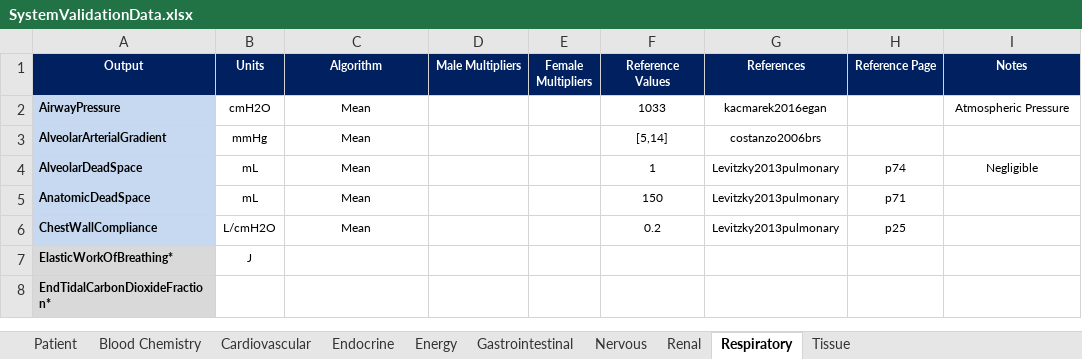
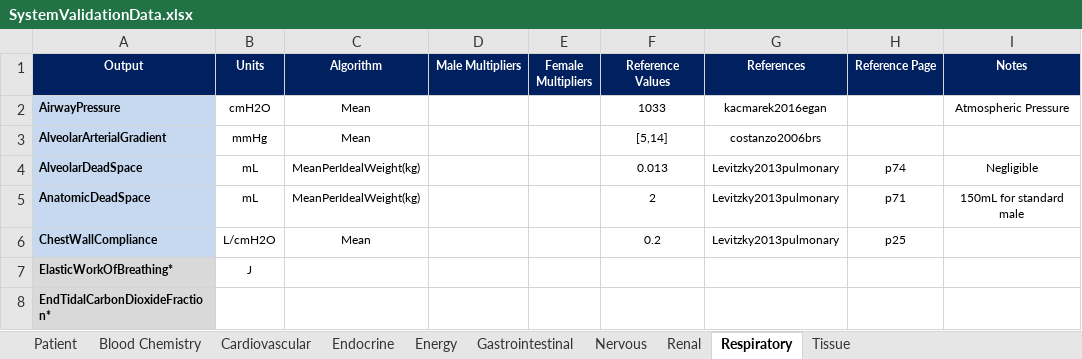
Before and after one commit to shawnhuyiwen/pulse, an Excel workbook: data/human/adult/validation/SystemValidationData.xlsx, sheet Respiratory, drawn as a sheet; only a part is shown; values as stored, in another font and other column widths than the file's, no borders; the diff names each change by its address in the sheet, - before the commit and + after, or states it on an @@ line.

Commit message:
Female Repiratory Validation Update

```diff
--- a/data/human/adult/validation/SystemValidationData.xlsx (sheet Respiratory)
+++ b/data/human/adult/validation/SystemValidationData.xlsx (sheet Respiratory)
-C4:C5 (Algorithm): Mean
+C4:C5 (Algorithm): MeanPerIdealWeight(kg)
-F4 (Reference Values): 1
+F4 (Reference Values): 0.013
-F5 (Reference Values): 150
+F5 (Reference Values): 2
-I5 (Notes): (empty)
+I5 (Notes): 150mL for standard male
```
